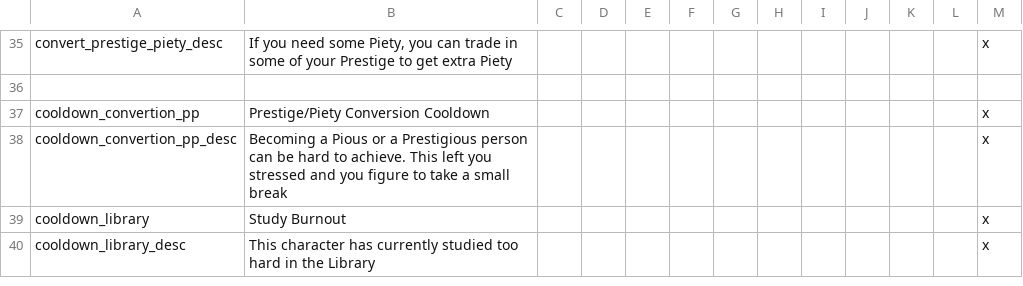
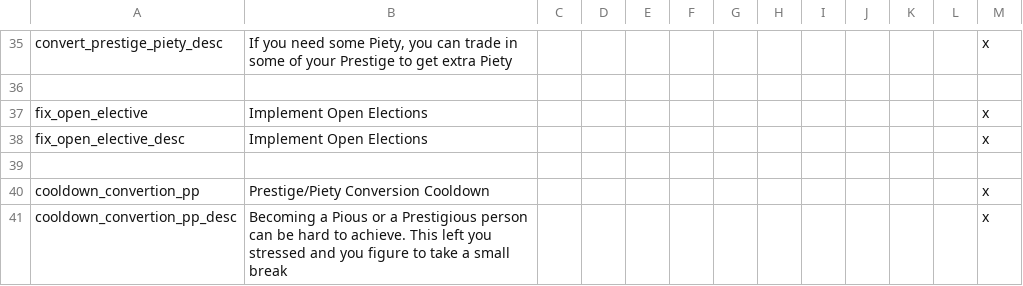
Before and after one commit to Archidemos/extradecisions, a CSV file: localisation/mp_shop.csv, drawn as a sheet; only a part is shown, gaps mark what is left out; the shorter side is filled out with more unchanged rows.

```diff
--- a/localisation/mp_shop.csv
+++ b/localisation/mp_shop.csv
@@ -36,2 +36,5 @@ convert_prestige_piety_desc;If you need some Piety, you can trade in some of you
 
+fix_open_elective;Implement Open Elections;;;;;;;;;;;x
+fix_open_elective_desc;Implement Open Elections;;;;;;;;;;;x
+
 cooldown_convertion_pp;Prestige/Piety Conversion Cooldown;;;;;;;;;;;x
```
Also changed, not shown: localisation/arrules.csv, 18 other files.
